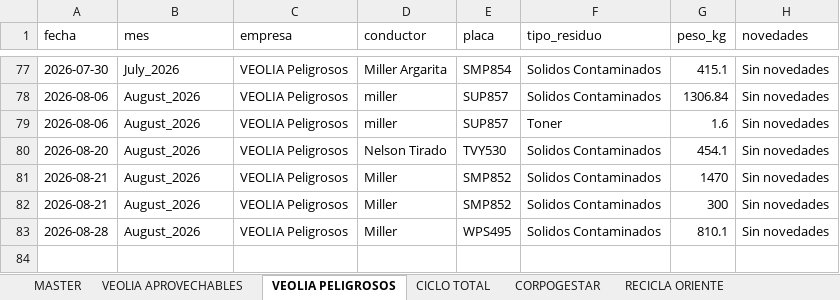
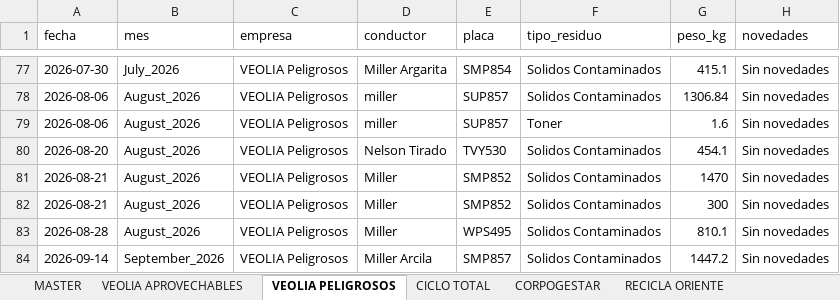
Before and after one commit to alejandraho013/registro-salida-residuos, an Excel workbook: database.xlsx, sheet VEOLIA PELIGROSOS, drawn as a sheet; only a part is shown, gaps mark what is left out; values as stored, in another font and other column widths than the file's, no borders; the diff names each change by its address in the sheet, - before the commit and + after, or states it on an @@ line.

Commit message:
Reg_VEOLIA Peligrosos_SMP857_20260914_212337

```diff
--- a/database.xlsx (sheet VEOLIA PELIGROSOS)
+++ b/database.xlsx (sheet VEOLIA PELIGROSOS)
+row 84: 2026-09-14 | September_2026 | VEOLIA Peligrosos | Miller Arcila | SMP857 | Solidos Contaminados | 1447.2 | Sin novedades
```
Also changed, not shown: sheet MASTER.
